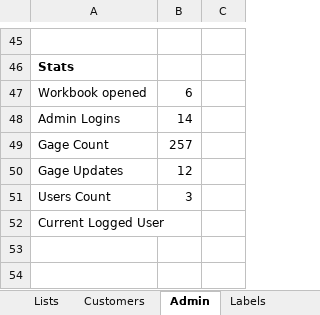
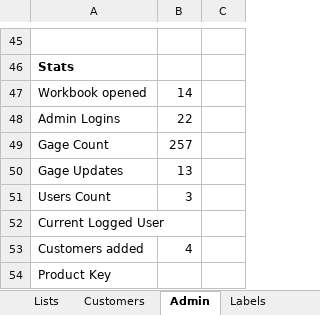
Before and after one commit to alexfare/GageCalibrationTracker, an Excel workbook: Gage Calibration Tracker.xlsm, sheet Admin, drawn as a sheet; only a part is shown, gaps mark what is left out; values as stored, in another font and other column widths than the file's, no borders; the diff names each change by its address in the sheet, - before the commit and + after, or states it on an @@ line.

Commit message:
v3.11.0 (WIP)
'Added Company Profile
'Added User Profile (WIP)
'Added Admin Audit Log (Stats)
'Updated Admin Panel Layout
'Updated Account Creation Layout
'Added Customer Directory

```diff
--- a/Gage Calibration Tracker.xlsm (sheet Admin)
+++ b/Gage Calibration Tracker.xlsm (sheet Admin)
-B47: 6
+B47: 14
-B48: 14
+B48: 22
-B50: 12
+B50: 13
+row 53: Customers added | 4
+row 54: Product Key
```
Also changed, not shown: sheet Customers, sheet CreatedByAlexFare, hidden cells, 13 other files.
